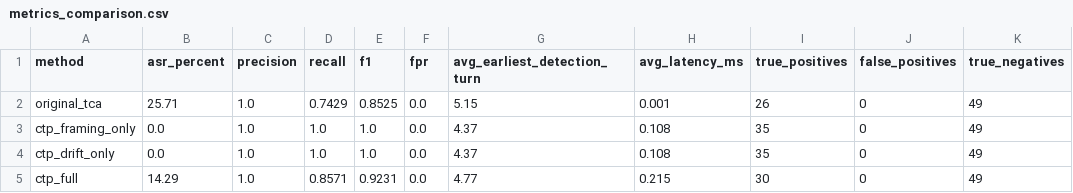
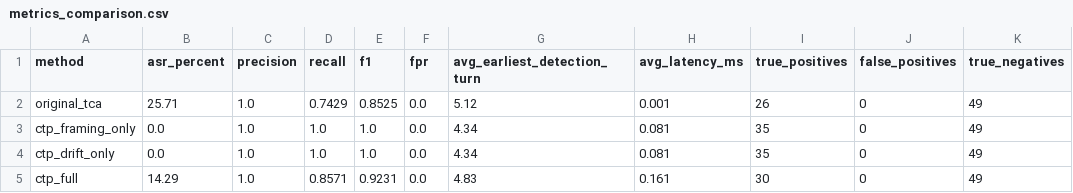
Before and after one commit to Suvanwita/RM-MultiTurnAttackDefense, a CSV file: results/ctp/metrics_comparison.csv, drawn as a sheet; only a part is shown; the diff names each change by its address in the sheet, - before the commit and + after, or states it on an @@ line.

```diff
--- a/results/ctp/metrics_comparison.csv
+++ b/results/ctp/metrics_comparison.csv
-G2 (avg_earliest_detection_turn): 5.15
+G2 (avg_earliest_detection_turn): 5.12
-G3:G4 (avg_earliest_detection_turn): 4.37
+G3:G4 (avg_earliest_detection_turn): 4.34
-H3:H4 (avg_latency_ms): 0.108
+H3:H4 (avg_latency_ms): 0.081
-G5 (avg_earliest_detection_turn): 4.77
+G5 (avg_earliest_detection_turn): 4.83
-H5 (avg_latency_ms): 0.215
+H5 (avg_latency_ms): 0.161
```
Also changed, not shown: results/ctp/detection_delay.csv, results/ctstv/metrics_comparison.csv, 7 other files.
